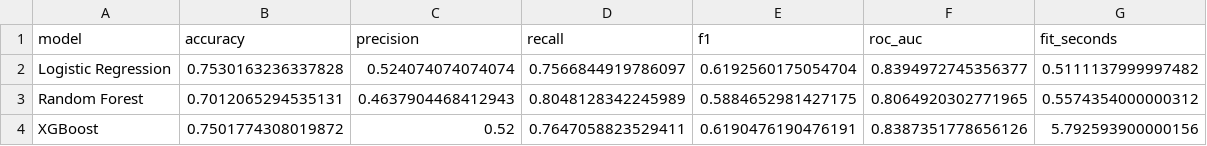
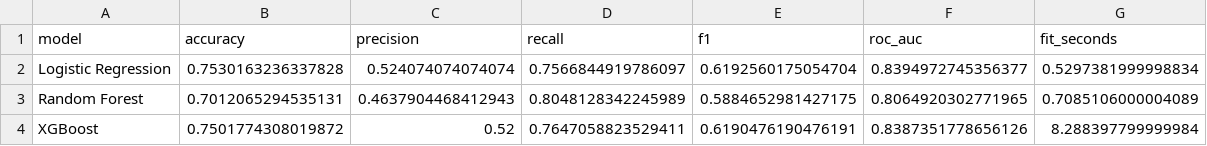
Before and after one commit to shubhamsanap77/Customer-churn-ltv-engine-proj1, a CSV file: data/processed/week3_day3_evaluation/model_evaluation_metrics.csv, drawn as a sheet.

Commit message:
Complete Week 3 Day 6 testing and cleanup

```diff
--- a/data/processed/week3_day3_evaluation/model_evaluation_metrics.csv
+++ b/data/processed/week3_day3_evaluation/model_evaluation_metrics.csv
@@ -1,4 +1,4 @@
 model,accuracy,precision,recall,f1,roc_auc,fit_seconds
-Logistic Regression,0.7530163236337828,0.524074074074074,0.7566844919786097,0.6192560175054704,0.8394972745356377,0.5111137999997482
-Random Forest,0.7012065294535131,0.4637904468412943,0.8048128342245989,0.5884652981427175,0.8064920302771965,0.5574354000000312
-XGBoost,0.7501774308019872,0.52,0.7647058823529411,0.6190476190476191,0.8387351778656126,5.792593900000156
+Logistic Regression,0.7530163236337828,0.524074074074074,0.7566844919786097,0.6192560175054704,0.8394972745356377,0.5297381999998834
+Random Forest,0.7012065294535131,0.4637904468412943,0.8048128342245989,0.5884652981427175,0.8064920302771965,0.7085106000004089
+XGBoost,0.7501774308019872,0.52,0.7647058823529411,0.6190476190476191,0.8387351778656126,8.288397799999984
```
Also changed, not shown: 4 other files.
